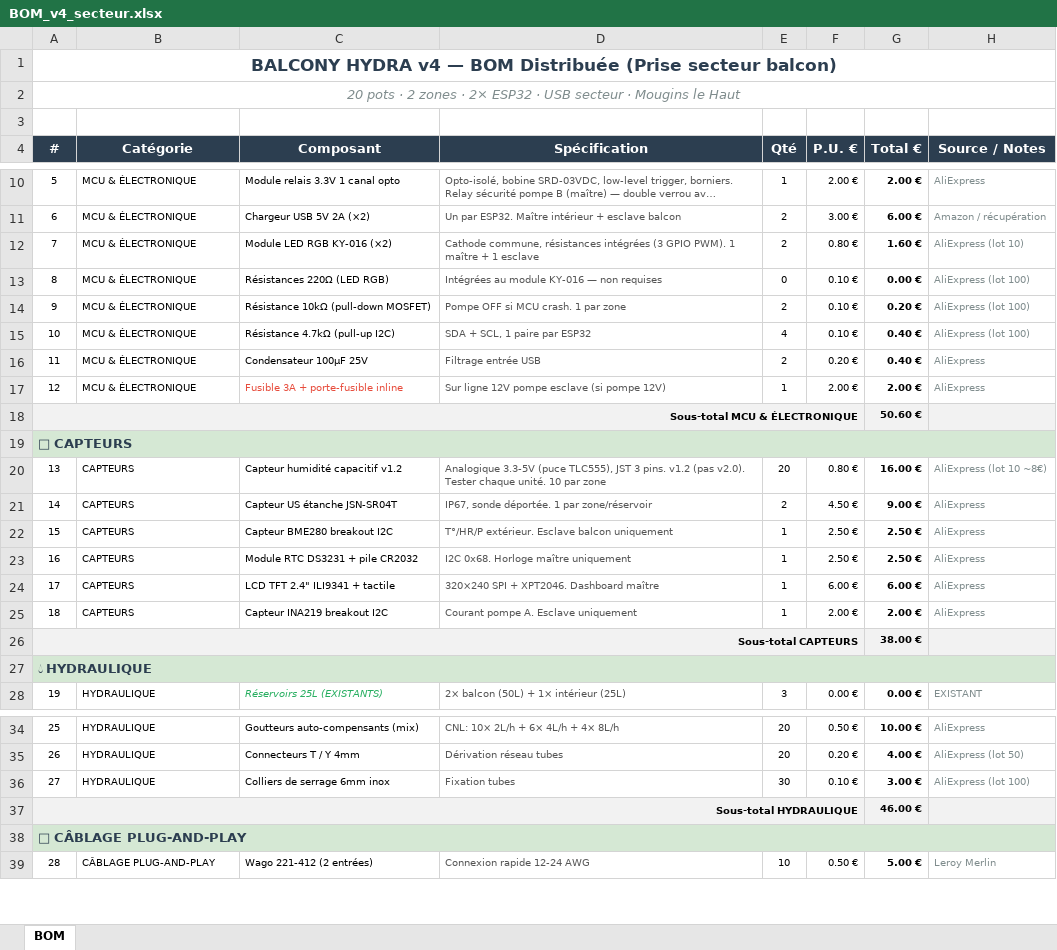
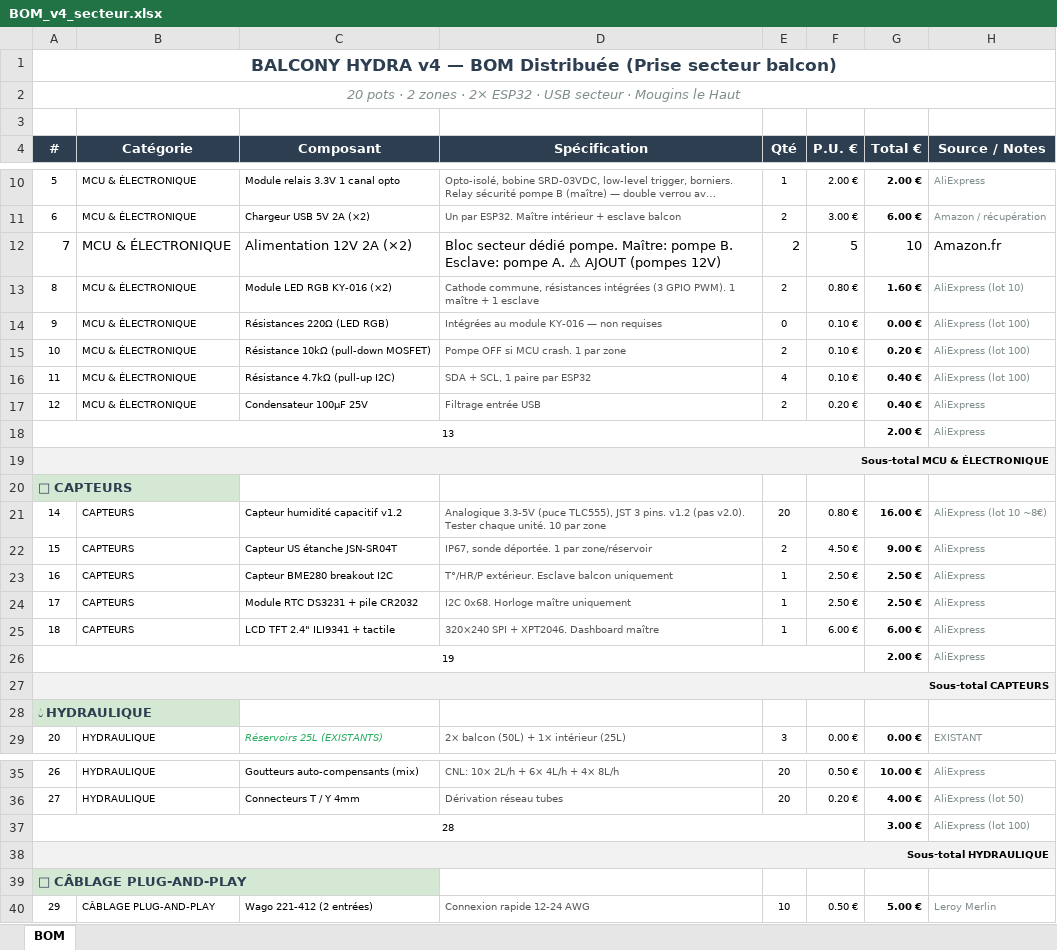
Before and after one commit to Mickuits/balcony-hydra, an Excel workbook: docs/BOM_v4_secteur.xlsx, sheet BOM, drawn as a sheet; only a part is shown, gaps mark what is left out; long unchanged cells end in …; values as stored, in another font and other column widths than the file's, no borders; removed rows and columns are numbered as before the commit, all else as after; the diff covers the shown part only; the diff names each change by its address in the sheet, - before the commit and + after, or states it on an @@ line.

```diff
--- a/docs/BOM_v4_secteur.xlsx (sheet BOM)
+++ b/docs/BOM_v4_secteur.xlsx (sheet BOM)
+row 12: 7 | MCU & ÉLECTRONIQUE | Alimentation 12V 2A (×2) | Bloc secteur dédié pompe. Maître: pompe B. Esclave: pompe A. ⚠ AJOUT (pompes 12V) | 2 | 5 | 10 | Amazon.fr
@@ column A (#) renumbered between rows 13 and 58 @@
-row 17: 12 | MCU & ÉLECTRONIQUE | Fusible 3A + porte-fusible inline | Sur ligne 12V pompe esclave (si pompe 12V) | 1 | 2.00 € | 2.00 € | AliExpress
+row 18: 13 |  |  |  |  |  | 2.00 € | AliExpress
-A18:F18 merged
+A19:H19 merged
-G19 (Total €): 50.60 €
+G19 (Total €): (empty)
-A19:H19 merged
-row 25: 18 | CAPTEURS | Capteur INA219 breakout I2C | Courant pompe A. Esclave uniquement | 1 | 2.00 € | 2.00 € | AliExpress
+row 26: 19 |  |  |  |  |  | 2.00 € | AliExpress
-A26:F26 merged
+A27:H27 merged
-G27 (Total €): 38.00 €
+G27 (Total €): (empty)
-A27:H27 merged
-row 36: 27 | HYDRAULIQUE | Colliers de serrage 6mm inox | Fixation tubes | 30 | 0.10 € | 3.00 € | AliExpress (lot 100)
+row 37: 28 |  |  |  |  |  | 3.00 € | AliExpress (lot 100)
-A37:F37 merged
+A38:H38 merged
-G38 (Total €): 46.00 €
+G38 (Total €): (empty)
-A38:H38 merged
```
Also changed, not shown: 3 added rows, 3 removed rows, 5 edited cells and merged cells elsewhere in this sheet, 2 other files.
